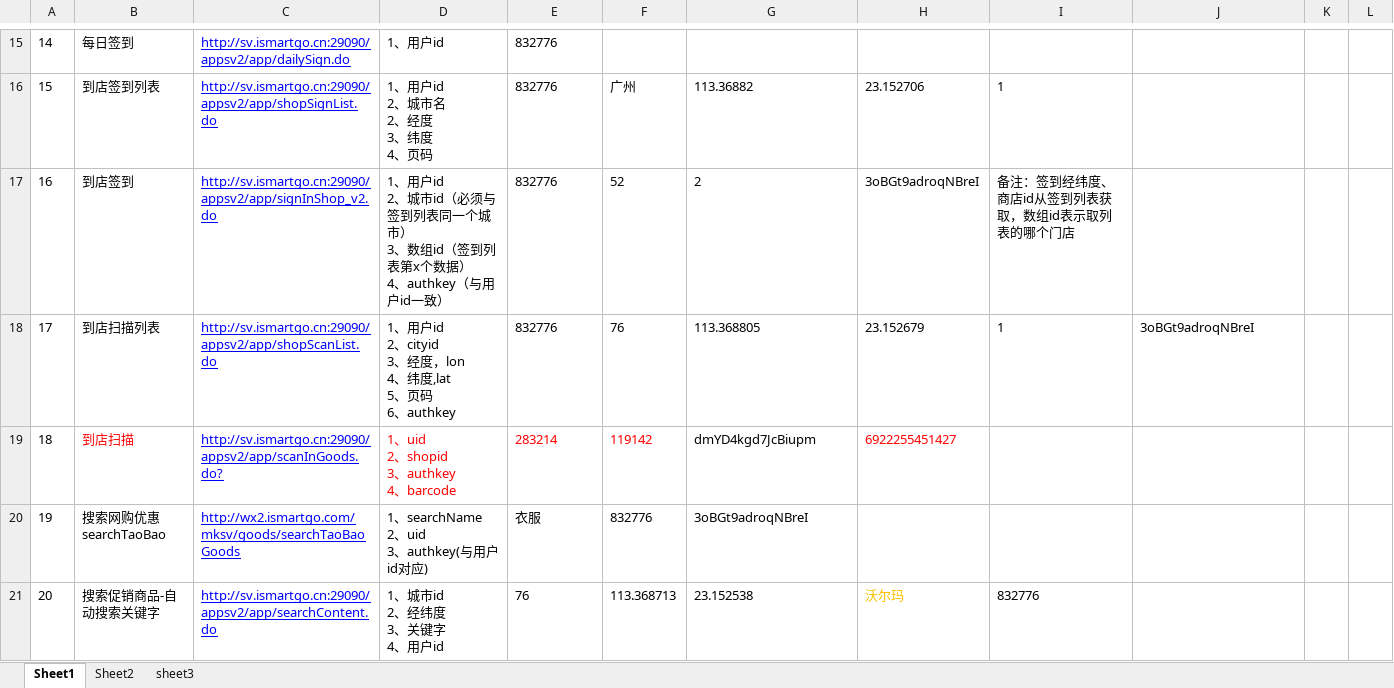
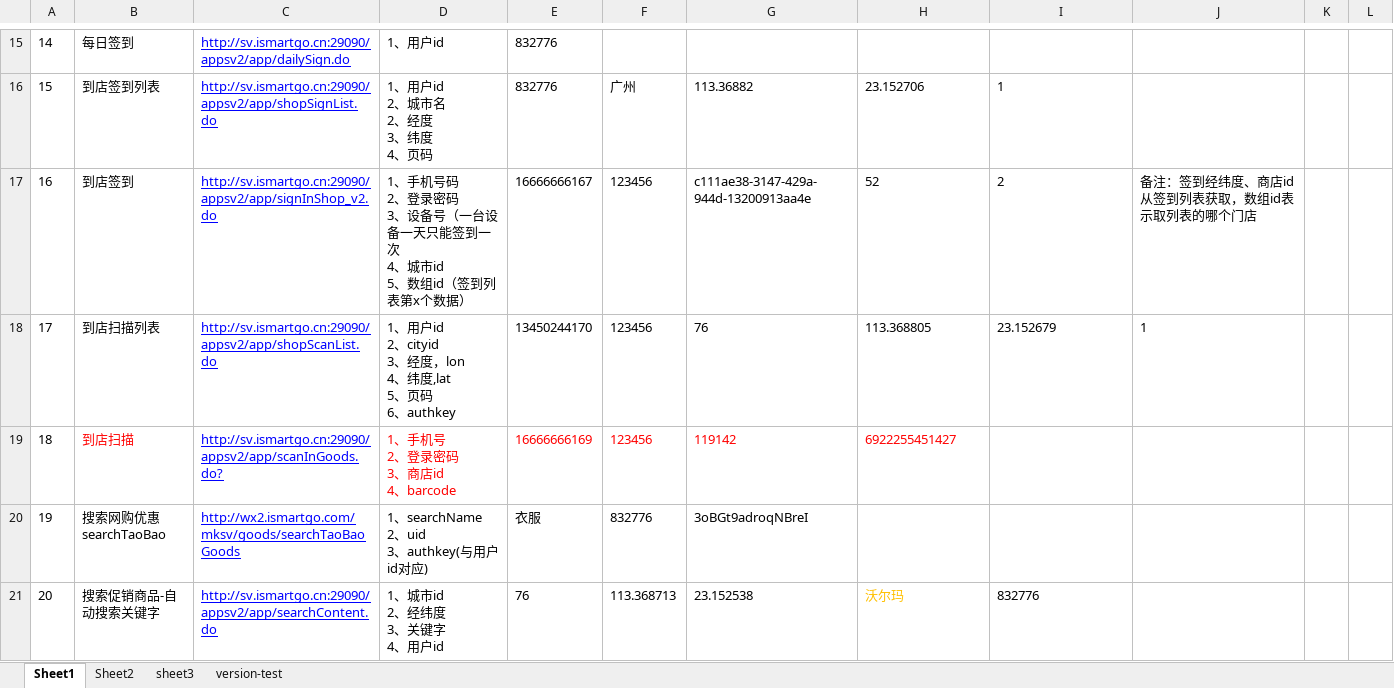
Before and after one commit to cjiangym/InterfaceTesting, an Excel workbook: cases.xlsx, sheet Sheet1, drawn as a sheet; only a part is shown, gaps mark what is left out; values as stored, in another font and other column widths than the file's, no borders; ↵ is a line break in a cell; the diff covers the shown part only; the diff names each change by its address in the sheet, - before the commit and + after, or states it on an @@ line.

```diff
--- a/cases.xlsx (sheet Sheet1)
+++ b/cases.xlsx (sheet Sheet1)
+sheet tab: version-test
-D17: 1、用户id ↵ 2、城市id（必须与签到列表同一个城市） ↵ 3、数组id（签到列表第x个数据） ↵ 4、authkey（与用户id一致）
+D17: 1、手机号码 ↵ 2、登录密码 ↵ 3、设备号（一台设备一天只能签到一次 ↵ 4、城市id ↵ 5、数组id（签到列表第x个数据）
-E17: 832776
+E17: 16666666167
-F17: 52
+F17: 123456
-G17: 2
+G17: c111ae38-3147-429a-944d-13200913aa4e
-H17: 3oBGt9adroqNBreI
+H17: 52
-I17: 备注：签到经纬度、商店id从签到列表获取，数组id表示取列表的哪个门店
+I17: 2
-J17: (empty)
+J17: 备注：签到经纬度、商店id从签到列表获取，数组id表示取列表的哪个门店
-E18: 832776
+E18: 13450244170
-F18: 76
+F18: 123456
-G18: 113.368805
+G18: 76
-H18: 23.152679
+H18: 113.368805
-I18: 1
+I18: 23.152679
-J18: 3oBGt9adroqNBreI
+J18: 1
-D19: 1、uid ↵ 2、shopid ↵ 3、authkey ↵ 4、barcode
+D19: 1、手机号 ↵ 2、登录密码 ↵ 3、商店id ↵ 4、barcode
-E19: 283214
+E19: 16666666169
-F19: 119142
+F19: 123456
-G19: dmYD4kgd7JcBiupm
+G19: 119142
-G19 text colour: black
+G19 text colour: #FF0000
```
Also changed, not shown: 9 added rows, 5 edited cells and row numbers in column A elsewhere in this sheet, 10 other files.
